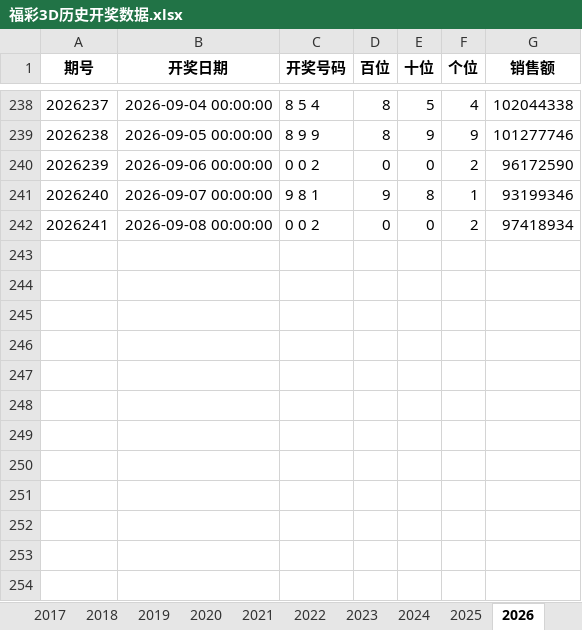
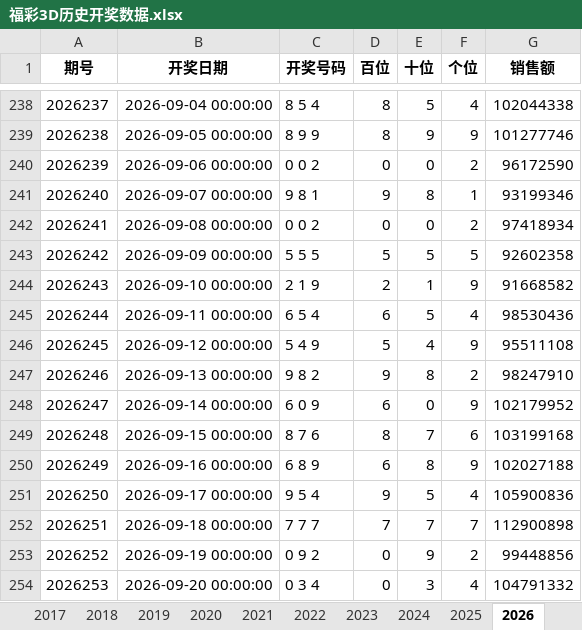
Before and after one commit to squirtile/stock_selection, an Excel workbook: fc/福彩3D历史开奖数据.xlsx, sheet 2026, drawn as a sheet; only a part is shown, gaps mark what is left out; values as stored, in another font and other column widths than the file's, no borders; the diff names each change by its address in the sheet, - before the commit and + after, or states it on an @@ line.

```diff
--- a/fc/福彩3D历史开奖数据.xlsx (sheet 2026)
+++ b/fc/福彩3D历史开奖数据.xlsx (sheet 2026)
+row 243: 2026242 | 2026-09-09 00:00:00 | 5 5 5 | 5 | 5 | 5 | 92602358
+row 244: 2026243 | 2026-09-10 00:00:00 | 2 1 9 | 2 | 1 | 9 | 91668582
+row 245: 2026244 | 2026-09-11 00:00:00 | 6 5 4 | 6 | 5 | 4 | 98530436
+row 246: 2026245 | 2026-09-12 00:00:00 | 5 4 9 | 5 | 4 | 9 | 95511108
+row 247: 2026246 | 2026-09-13 00:00:00 | 9 8 2 | 9 | 8 | 2 | 98247910
+row 248: 2026247 | 2026-09-14 00:00:00 | 6 0 9 | 6 | 0 | 9 | 102179952
+row 249: 2026248 | 2026-09-15 00:00:00 | 8 7 6 | 8 | 7 | 6 | 103199168
+row 250: 2026249 | 2026-09-16 00:00:00 | 6 8 9 | 6 | 8 | 9 | 102027188
+row 251: 2026250 | 2026-09-17 00:00:00 | 9 5 4 | 9 | 5 | 4 | 105900836
+row 252: 2026251 | 2026-09-18 00:00:00 | 7 7 7 | 7 | 7 | 7 | 112900898
+row 253: 2026252 | 2026-09-19 00:00:00 | 0 9 2 | 0 | 9 | 2 | 99448856
+row 254: 2026253 | 2026-09-20 00:00:00 | 0 3 4 | 0 | 3 | 4 | 104791332
```
Also changed, not shown: sheet 全部数据, 24 other files.
